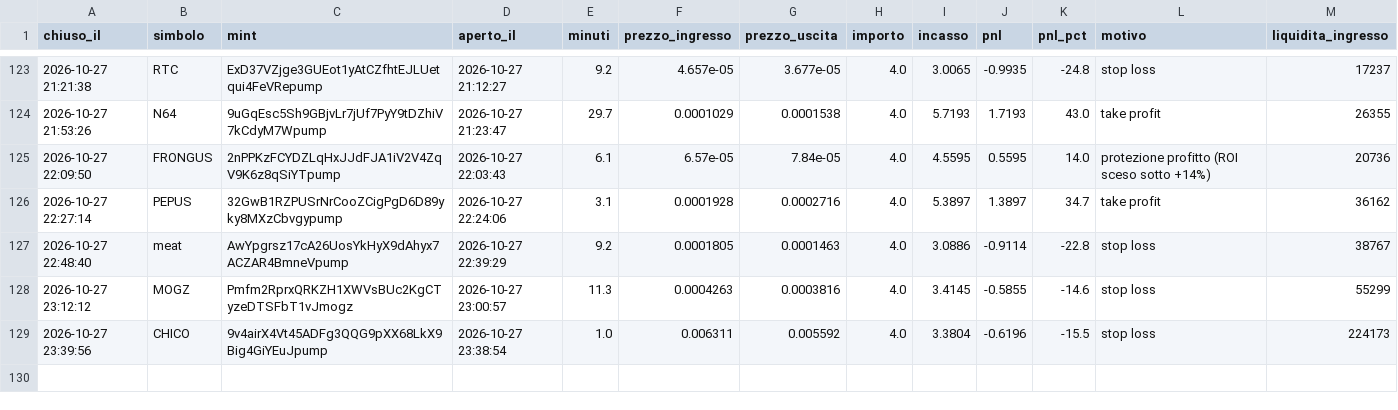
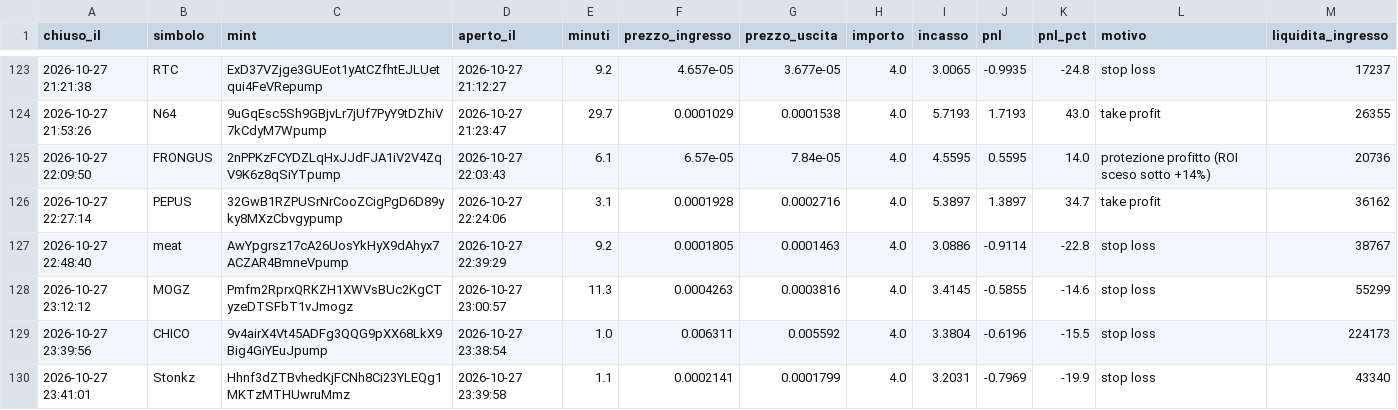
Before and after one commit to rniko1508-ui/Paper-bot, a CSV file: trades.csv, drawn as a sheet; only a part is shown, gaps mark what is left out.

```diff
--- a/trades.csv
+++ b/trades.csv
@@ -129 +129,2 @@ chiuso_il,simbolo,mint,aperto_il,minuti,prezzo_ingresso,prezzo_uscita,importo,in
 2026-10-27 23:39:56,CHICO,9v4airX4Vt45ADFg3QQG9pXX68LkX9Big4GiYEuJpump,2026-10-27 23:38:54,1.0,0.006311,0.005592,4.0,3.3804,-0.6196,-15.5,stop loss,224173
+2026-10-27 23:41:01,Stonkz,Hhnf3dZTBvhedKjFCNh8Ci23YLEQg1MKTzMTHUwruMmz,2026-10-27 23:39:58,1.1,0.0002141,0.0001799,4.0,3.2031,-0.7969,-19.9,stop loss,43340
```
Also changed, not shown: 2 other files.
